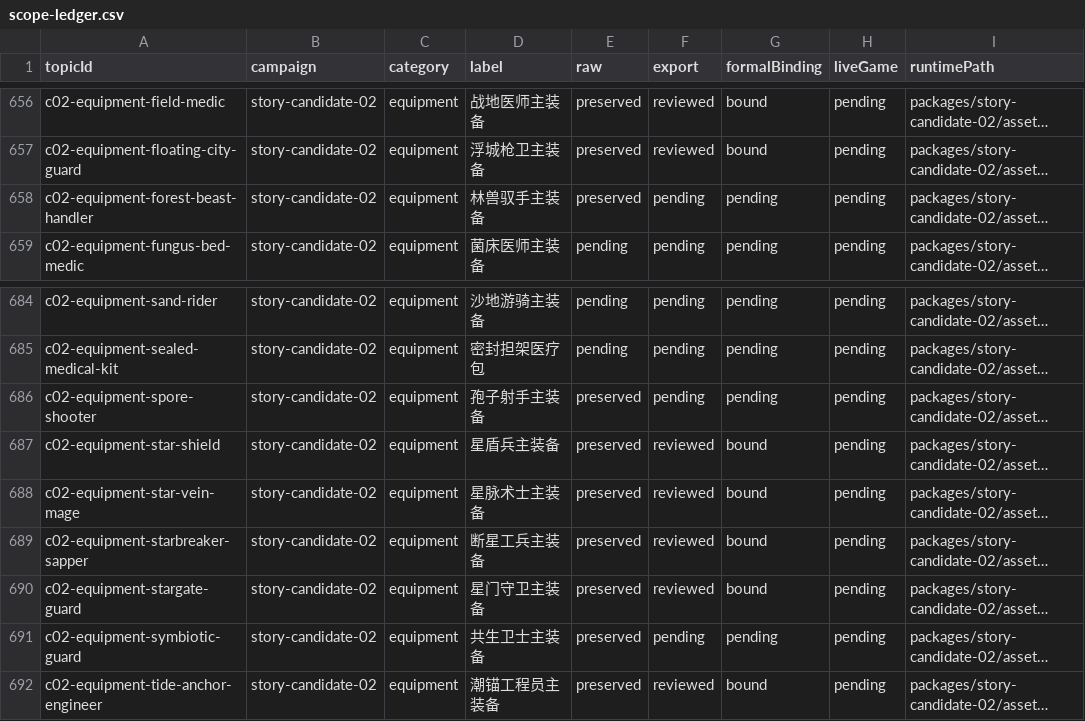
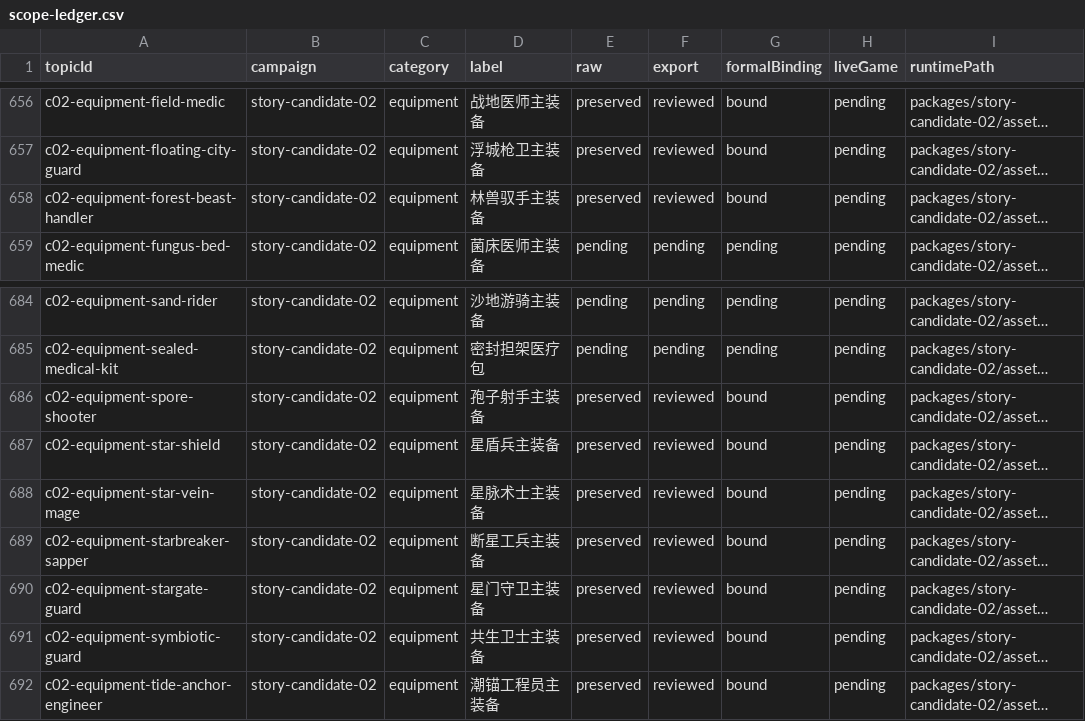
Before and after one commit to Tangerg/empire, a CSV file: docs/art-rebuild-20261019/approved-v5/scope-ledger.csv, drawn as a sheet; only a part is shown, gaps mark what is left out; long unchanged cells end in …; the diff covers the shown part only; the diff names each change by its address in the sheet, - before the commit and + after, or states it on an @@ line.

```diff
--- a/docs/art-rebuild-20261019/approved-v5/scope-ledger.csv
+++ b/docs/art-rebuild-20261019/approved-v5/scope-ledger.csv
-F658 (export): pending
+F658 (export): reviewed
-G658 (formalBinding): pending
+G658 (formalBinding): bound
-F686 (export): pending
+F686 (export): reviewed
-G686 (formalBinding): pending
+G686 (formalBinding): bound
-F691 (export): pending
+F691 (export): reviewed
-G691 (formalBinding): pending
+G691 (formalBinding): bound
```
Also changed, not shown: 34 edited cells elsewhere in this file, 30 other files.
